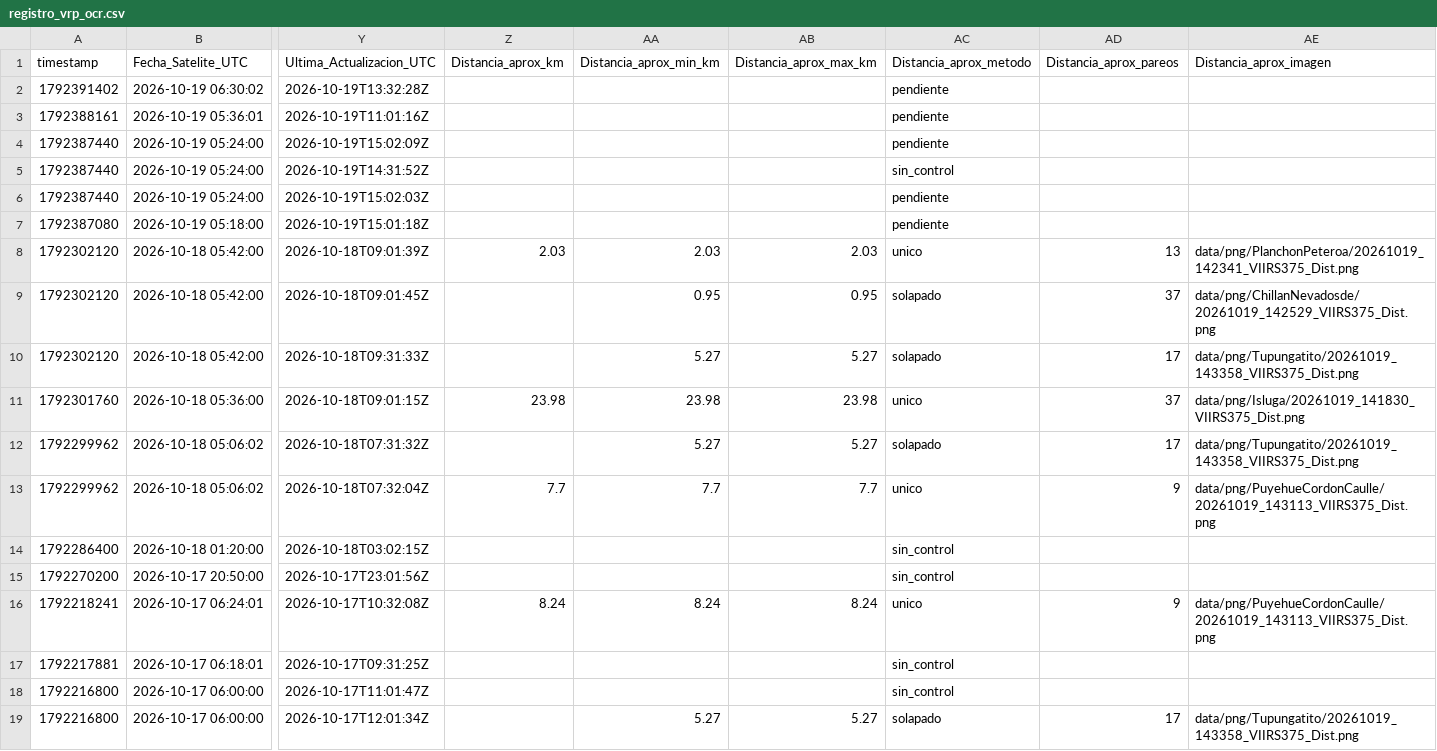
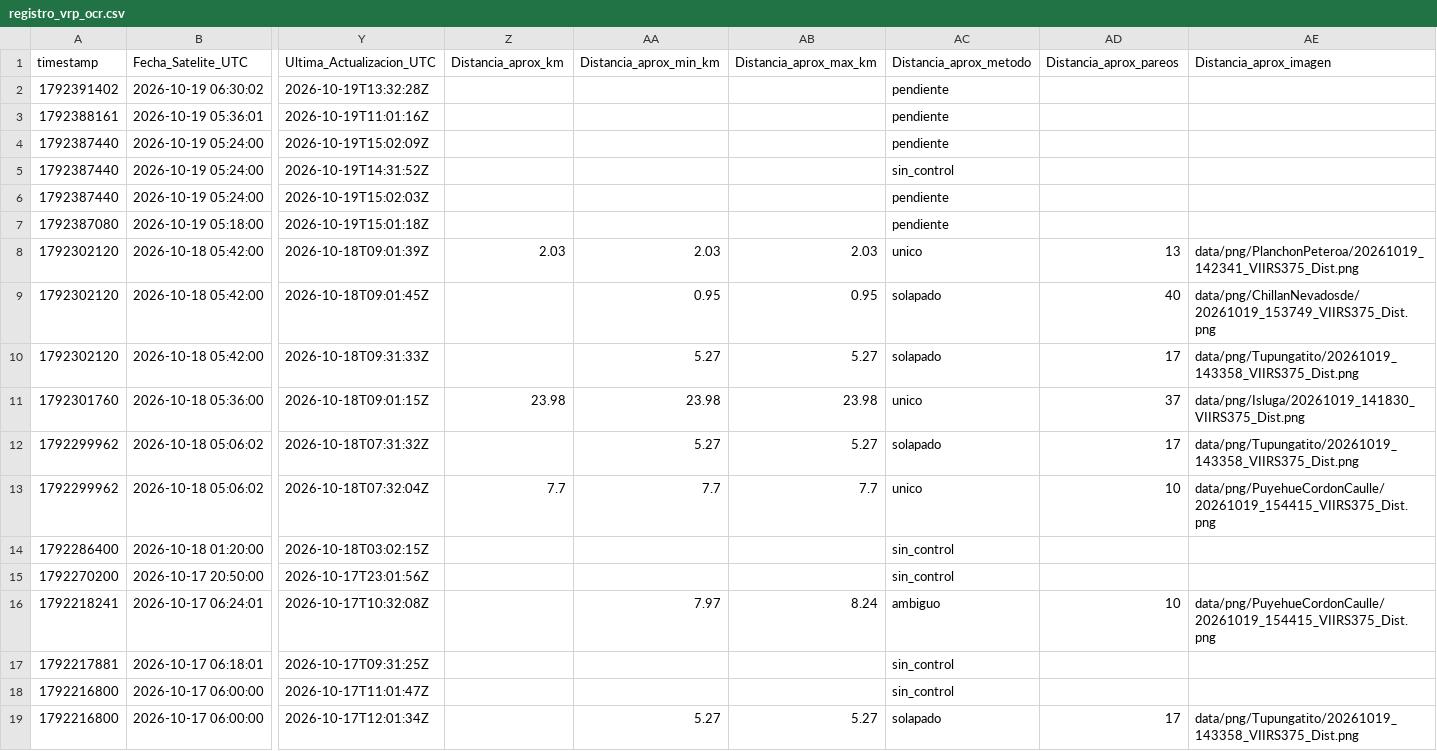
Before and after one commit to MendozaVolcanic/VRP-chile, a CSV file: data/mirova_reference/mirova_v1_snapshot/registro_vrp_ocr.csv, drawn as a sheet; only a part is shown, gaps mark what is left out; the diff covers the shown part only; the diff names each change by its address in the sheet, - before the commit and + after, or states it on an @@ line.

```diff
--- a/data/mirova_reference/mirova_v1_snapshot/registro_vrp_ocr.csv
+++ b/data/mirova_reference/mirova_v1_snapshot/registro_vrp_ocr.csv
-AD9 (Distancia_aprox_pareos): 37
+AD9 (Distancia_aprox_pareos): 40
-AE9 (Distancia_aprox_imagen): data/png/ChillanNevadosde/20261019_142529_VIIRS375_Dist.png
+AE9 (Distancia_aprox_imagen): data/png/ChillanNevadosde/20261019_153749_VIIRS375_Dist.png
-AD13 (Distancia_aprox_pareos): 9
+AD13 (Distancia_aprox_pareos): 10
-AE13 (Distancia_aprox_imagen): data/png/PuyehueCordonCaulle/20261019_143113_VIIRS375_Dist.png
+AE13 (Distancia_aprox_imagen): data/png/PuyehueCordonCaulle/20261019_154415_VIIRS375_Dist.png
-Z16 (Distancia_aprox_km): 8.24
+Z16 (Distancia_aprox_km): (empty)
-AA16 (Distancia_aprox_min_km): 8.24
+AA16 (Distancia_aprox_min_km): 7.97
-AC16 (Distancia_aprox_metodo): unico
+AC16 (Distancia_aprox_metodo): ambiguo
-AD16 (Distancia_aprox_pareos): 9
+AD16 (Distancia_aprox_pareos): 10
-AE16 (Distancia_aprox_imagen): data/png/PuyehueCordonCaulle/20261019_143113_VIIRS375_Dist.png
+AE16 (Distancia_aprox_imagen): data/png/PuyehueCordonCaulle/20261019_154415_VIIRS375_Dist.png
```
Also changed, not shown: 93 edited cells elsewhere in this file, 5 other files.
